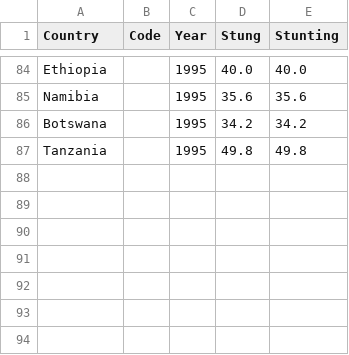
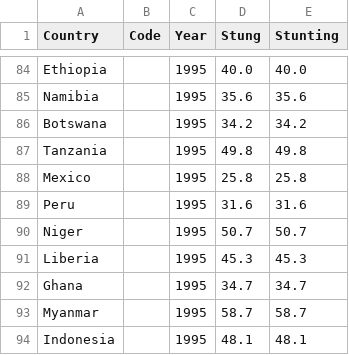
Before and after one commit to myintmyatthura/FIT3179-Assignment-2, a CSV file: stunting_full.csv, drawn as a sheet; only a part is shown, gaps mark what is left out.

Commit message:
Update stunting_full.csv

```diff
--- a/stunting_full.csv
+++ b/stunting_full.csv
@@ -87 +87,8 @@ Botswana,,1995,34.2,34.2
 Tanzania,,1995,49.8,49.8
+Mexico,,1995,25.8,25.8
+Peru,,1995,31.6,31.6
+Niger,,1995,50.7,50.7
+Liberia,,1995,45.3,45.3
+Ghana,,1995,34.7,34.7
+Myanmar,,1995,58.7,58.7
+Indonesia,,1995,48.1,48.1
```
